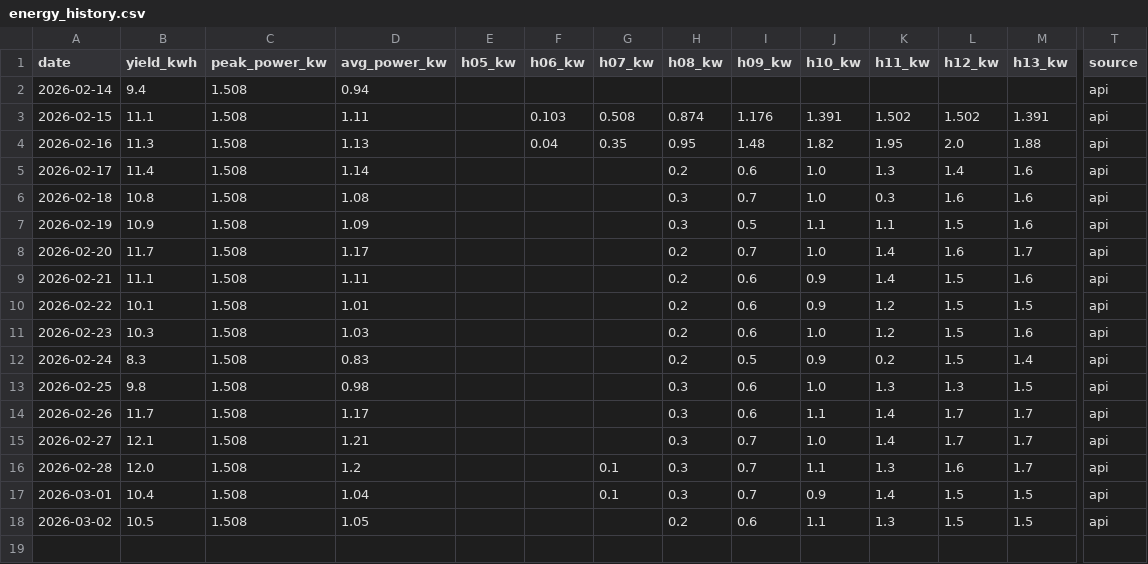
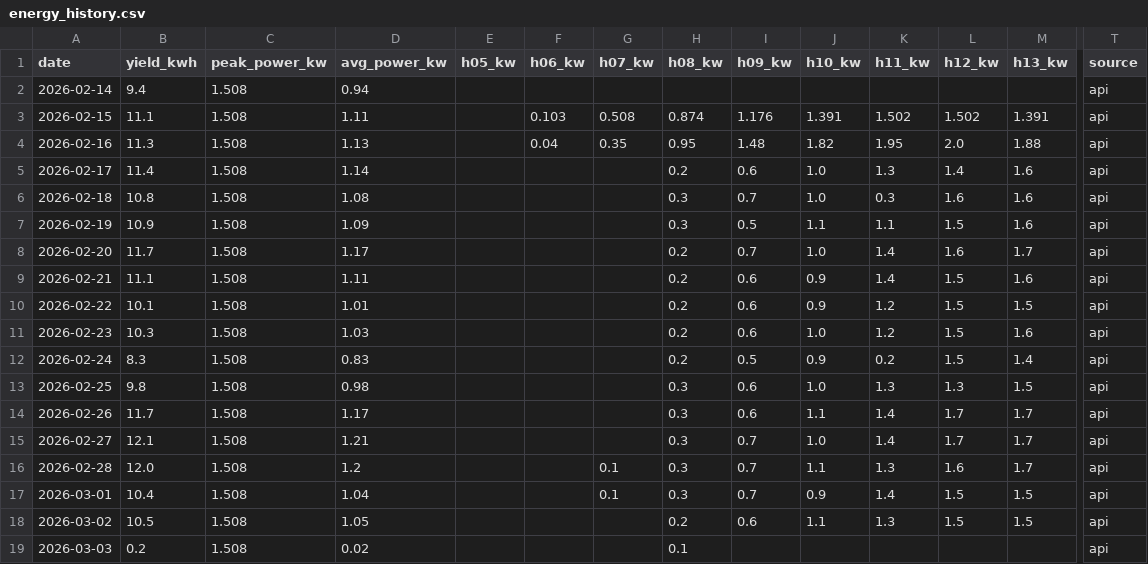
Before and after one commit to bhargavachary/solar-intelligence-oss, a CSV file: data/energy_history.csv, drawn as a sheet; only a part is shown, gaps mark what is left out; rows hold the shown columns only; the diff names each change by its address in the sheet, - before the commit and + after, or states it on an @@ line.

```diff
--- a/data/energy_history.csv
+++ b/data/energy_history.csv
+row 19: 2026-03-03 | 0.2 | 1.508 | 0.02 |  |  |  | 0.1 |  |  |  |  |  | api
```
Also changed, not shown: 2 other files.
